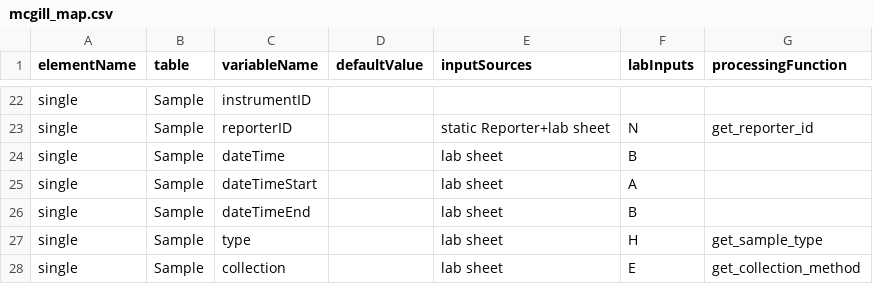
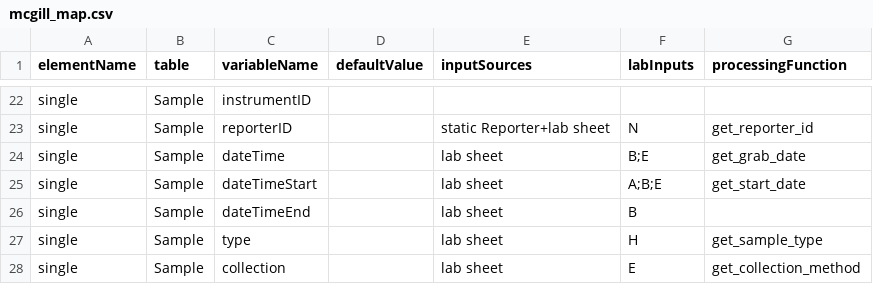
Before and after one commit to modelEAU/ODM-Import, a CSV file: wbe_odm/odm_mappers/mcgill_map.csv, drawn as a sheet; only a part is shown, gaps mark what is left out.

Commit message:
mod. date handling in mcm, ongoing website stuff

```diff
--- a/wbe_odm/odm_mappers/mcgill_map.csv
+++ b/wbe_odm/odm_mappers/mcgill_map.csv
@@ -23,4 +23,4 @@ single,Sample,instrumentID,,,,
 single,Sample,reporterID,,static Reporter+lab sheet,N,get_reporter_id
-single,Sample,dateTime,,lab sheet,B,
-single,Sample,dateTimeStart,,lab sheet,A,
+single,Sample,dateTime,,lab sheet,B;E,get_grab_date
+single,Sample,dateTimeStart,,lab sheet,A;B;E,get_start_date
 single,Sample,dateTimeEnd,,lab sheet,B,
```
Also changed, not shown: 11 other files.
